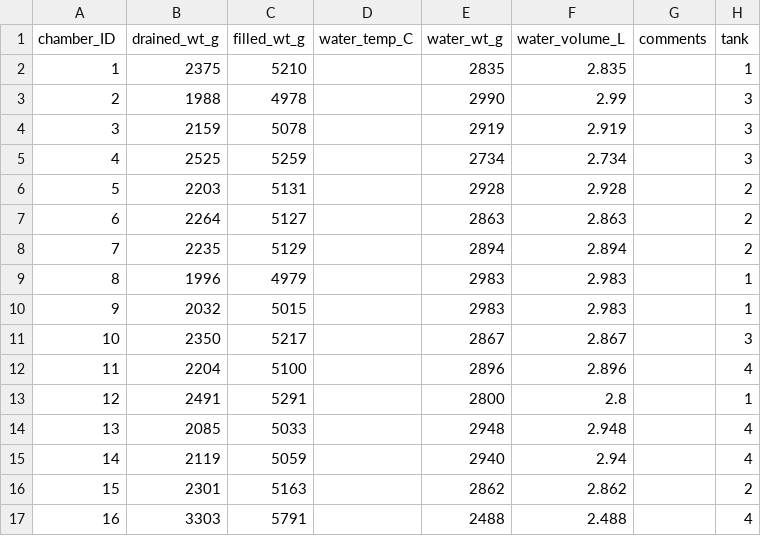
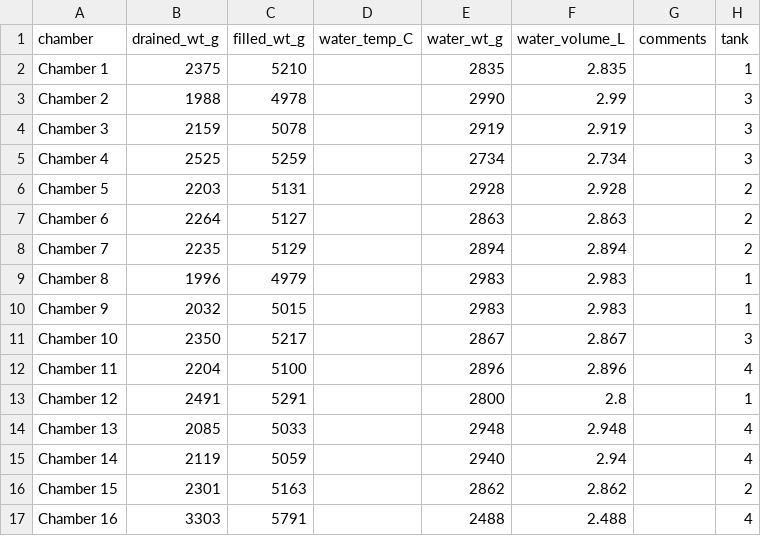
Before and after one commit to nframmy/tahoe_lab_inc_analysis, a CSV file: data/210315_tahoecity_enriched_inc/chamber_wts_enriched_R.csv, drawn as a sheet; only a part is shown; the diff names each change by its address in the sheet, - before the commit and + after, or states it on an @@ line.

Commit message:
added in auxiliary data for chambers

```diff
--- a/data/210315_tahoecity_enriched_inc/chamber_wts_enriched_R.csv
+++ b/data/210315_tahoecity_enriched_inc/chamber_wts_enriched_R.csv
-A1: chamber_ID
+A1: chamber
-A2 (chamber): 1
+A2 (chamber): Chamber 1
-A3 (chamber): 2
+A3 (chamber): Chamber 2
-A4 (chamber): 3
+A4 (chamber): Chamber 3
-A5 (chamber): 4
+A5 (chamber): Chamber 4
-A6 (chamber): 5
+A6 (chamber): Chamber 5
-A7 (chamber): 6
+A7 (chamber): Chamber 6
-A8 (chamber): 7
+A8 (chamber): Chamber 7
-A9 (chamber): 8
+A9 (chamber): Chamber 8
-A10 (chamber): 9
+A10 (chamber): Chamber 9
-A11 (chamber): 10
+A11 (chamber): Chamber 10
-A12 (chamber): 11
+A12 (chamber): Chamber 11
-A13 (chamber): 12
+A13 (chamber): Chamber 12
-A14 (chamber): 13
+A14 (chamber): Chamber 13
-A15 (chamber): 14
+A15 (chamber): Chamber 14
-A16 (chamber): 15
+A16 (chamber): Chamber 15
-A17 (chamber): 16
+A17 (chamber): Chamber 16
```
